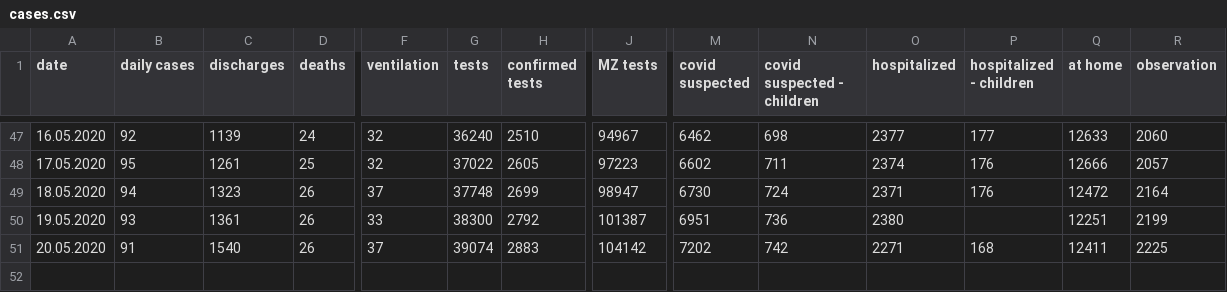
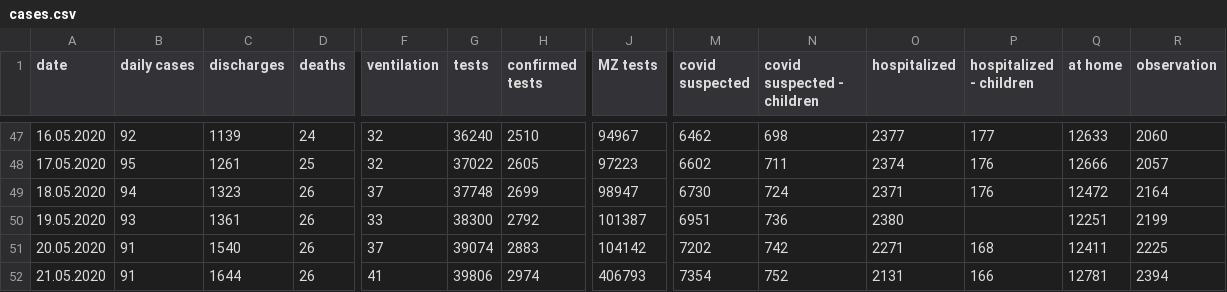
Before and after one commit to PhtRaveller/covid19-ru, a CSV file: data/krasnodar/cases.csv, drawn as a sheet; only a part is shown, gaps mark what is left out; rows hold the shown columns only; the diff names each change by its address in the sheet, - before the commit and + after, or states it on an @@ line.

```diff
--- a/data/krasnodar/cases.csv
+++ b/data/krasnodar/cases.csv
+row 52: 21.05.2020 | 91 | 1644 | 26 | 41 | 39806 | 2974 | 406793 | 7354 | 752 | 2131 | 166 | 12781 | 2394
```
Also changed, not shown: data/covid_stats.csv, data/krasnodar/counties.csv, 12 other files.
